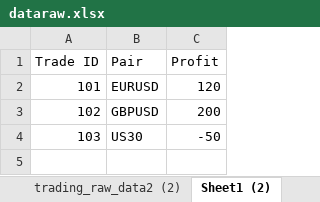
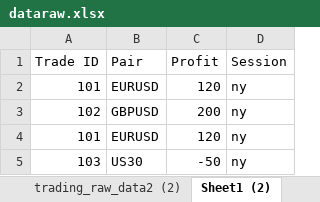
Before and after one commit to abdelkarimmassoui/powerbi, an Excel workbook: dataraw.xlsx, sheet Sheet1 (2), drawn as a sheet; values as stored, in another font and other column widths than the file's, no borders; table styles not drawn; addresses are those after the commit; the diff names each change by its address in the sheet, - before the commit and + after, or states it on an @@ line.

```diff
--- a/dataraw.xlsx (sheet Sheet1 (2))
+++ b/dataraw.xlsx (sheet Sheet1 (2))
+column D (Session), rows 2-3: ny | ny; row 5: ny
+row 4: 101 | EURUSD | 120 | ny
```
Also changed, not shown: sheet trading_raw_data2 (2), sheet Sheet1, 1 other file.
